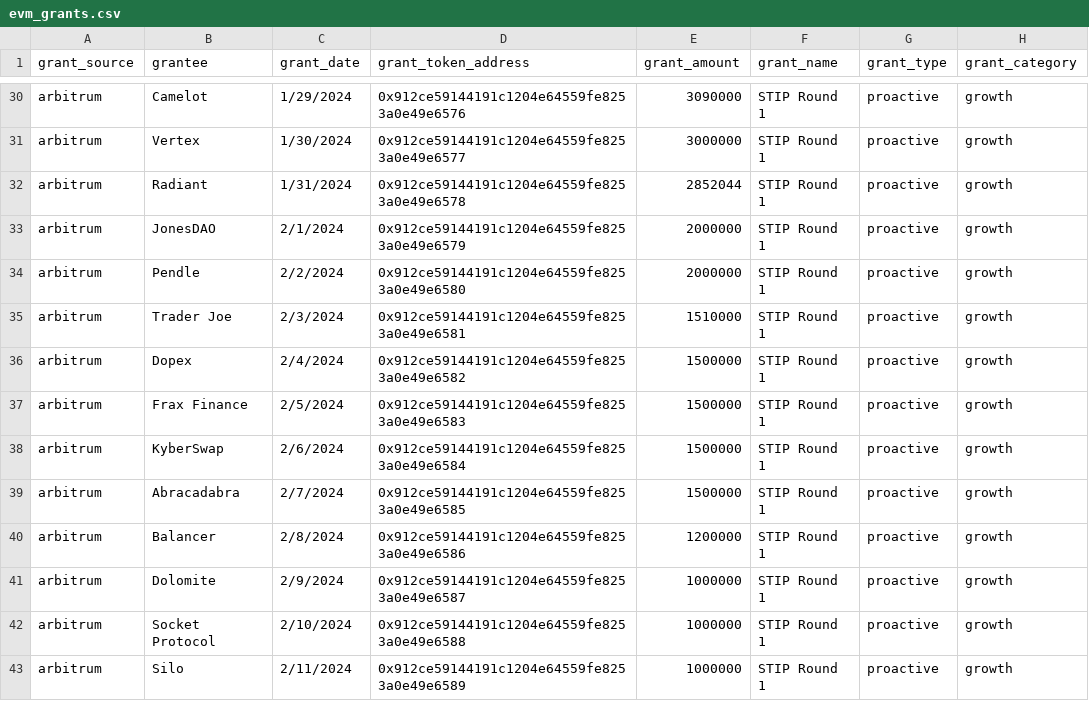
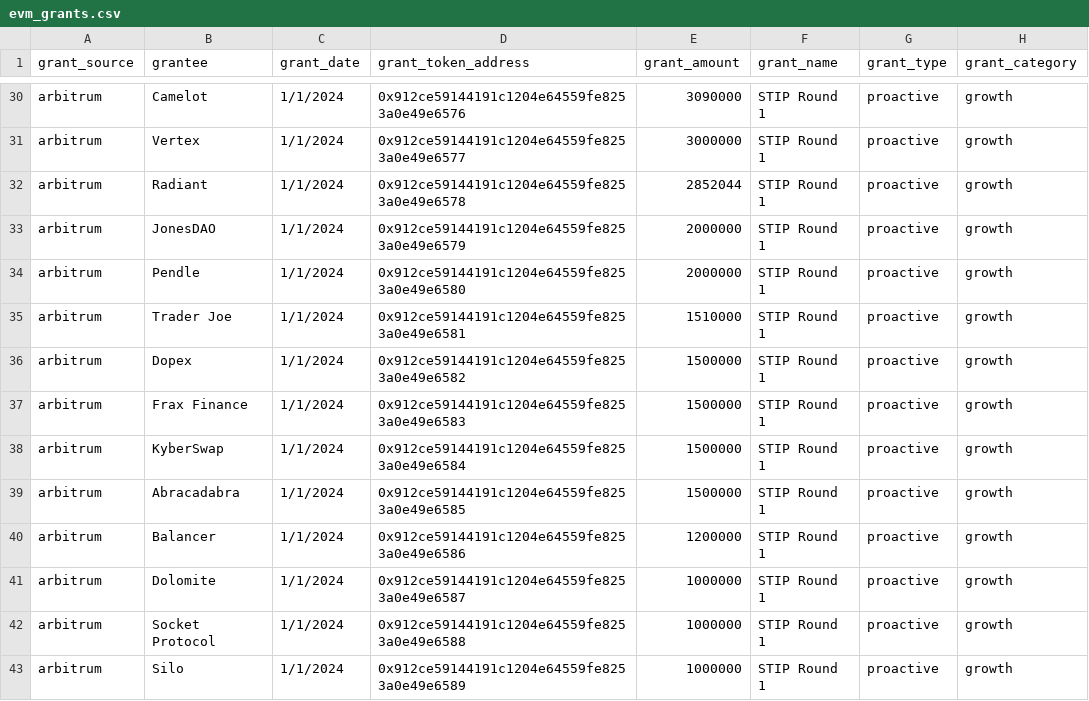
Before and after one commit to andrewhong5297/Crypto-Grants-Analysis, a CSV file: uploads/evm_grants.csv, drawn as a sheet; only a part is shown, gaps mark what is left out; the diff covers the shown part only; the diff names each change by its address in the sheet, - before the commit and + after, or states it on an @@ line.

Commit message:
fix date

```diff
--- a/uploads/evm_grants.csv
+++ b/uploads/evm_grants.csv
-C30 (grant_date): 1/29/2024
+C30 (grant_date): 1/1/2024
-C31 (grant_date): 1/30/2024
+C31 (grant_date): 1/1/2024
-C32 (grant_date): 1/31/2024
+C32 (grant_date): 1/1/2024
-C33 (grant_date): 2/1/2024
+C33 (grant_date): 1/1/2024
-C34 (grant_date): 2/2/2024
+C34 (grant_date): 1/1/2024
-C35 (grant_date): 2/3/2024
+C35 (grant_date): 1/1/2024
-C36 (grant_date): 2/4/2024
+C36 (grant_date): 1/1/2024
-C37 (grant_date): 2/5/2024
+C37 (grant_date): 1/1/2024
-C38 (grant_date): 2/6/2024
+C38 (grant_date): 1/1/2024
-C39 (grant_date): 2/7/2024
+C39 (grant_date): 1/1/2024
-C40 (grant_date): 2/8/2024
+C40 (grant_date): 1/1/2024
-C41 (grant_date): 2/9/2024
+C41 (grant_date): 1/1/2024
-C42 (grant_date): 2/10/2024
+C42 (grant_date): 1/1/2024
-C43 (grant_date): 2/11/2024
+C43 (grant_date): 1/1/2024
```
Also changed, not shown: 41 edited cells elsewhere in this file.
